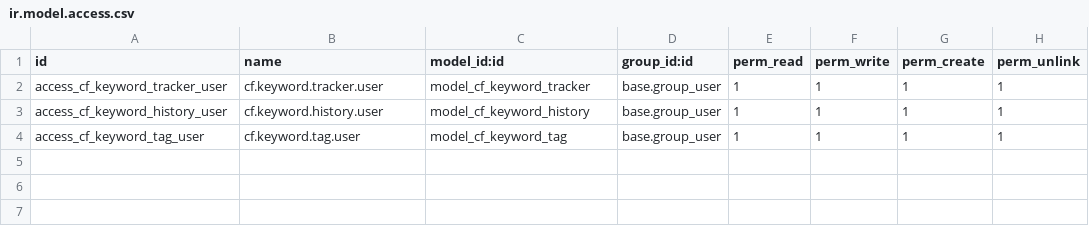
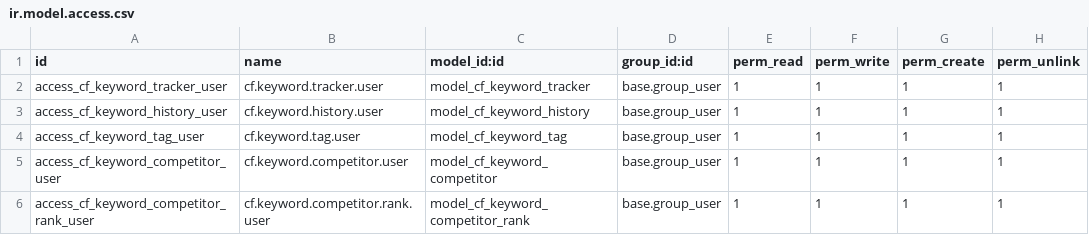
Before and after one commit to Akash00-git/cf_keyword_tracker, a CSV file: cf_keyword_tracker/security/ir.model.access.csv, drawn as a sheet; the diff names each change by its address in the sheet, - before the commit and + after, or states it on an @@ line.

Commit message:
Add competitor tracking, email drop alerts, and striking-distance quick wins (v19.0.1.1.0)

```diff
--- a/cf_keyword_tracker/security/ir.model.access.csv
+++ b/cf_keyword_tracker/security/ir.model.access.csv
+row 5: access_cf_keyword_competitor_user | cf.keyword.competitor.user | model_cf_keyword_competitor | base.group_user | 1 | 1 | 1 | 1
+row 6: access_cf_keyword_competitor_rank_user | cf.keyword.competitor.rank.user | model_cf_keyword_competitor_rank | base.group_user | 1 | 1 | 1 | 1
```
Also changed, not shown: 9 other files.
